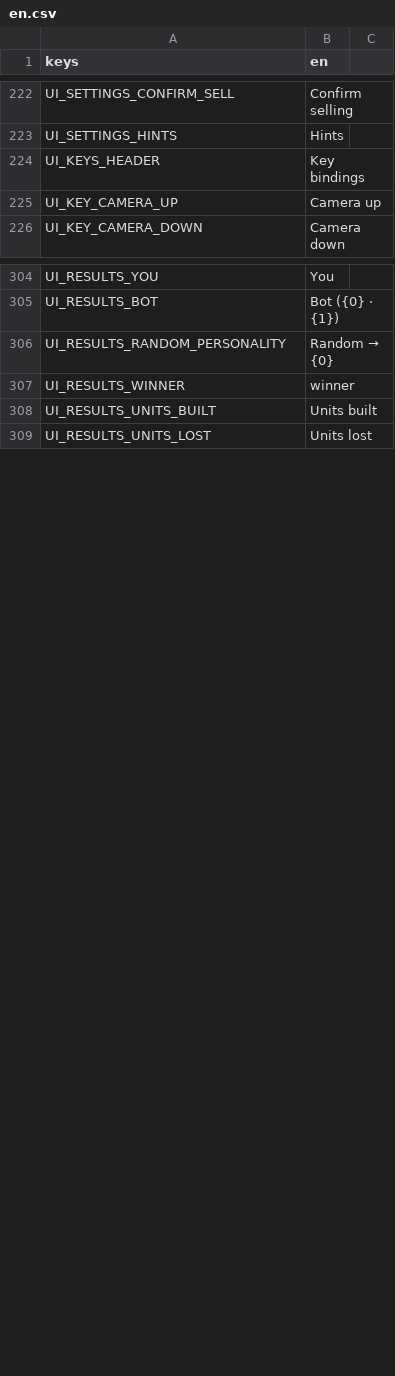
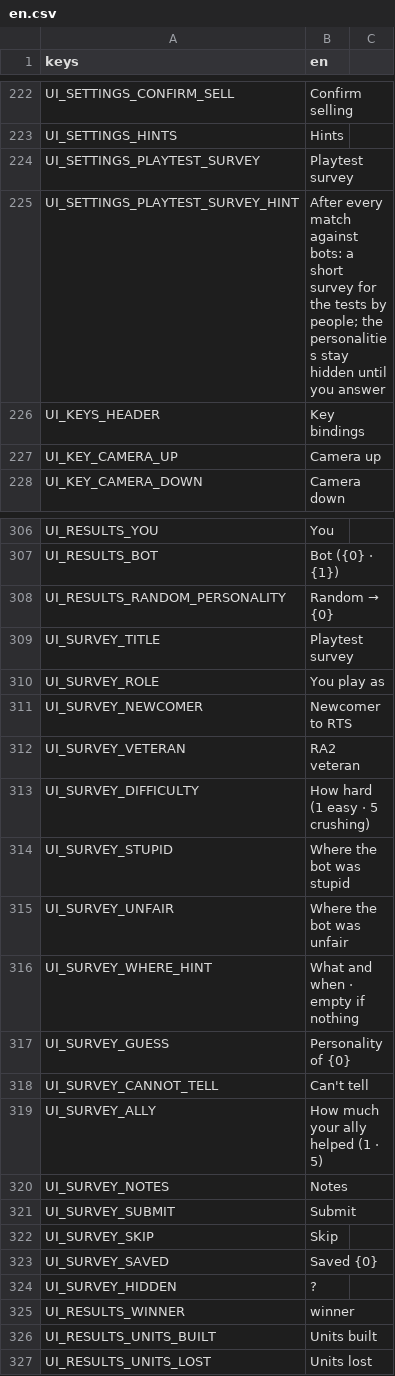
Before and after one commit to MidoMiddle/Red-Alert-2-godot-muiltiplayer-not-original, a CSV file: game/localization/en.csv, drawn as a sheet; only a part is shown, gaps mark what is left out.

```diff
--- a/game/localization/en.csv
+++ b/game/localization/en.csv
@@ -223,2 +223,4 @@ UI_SETTINGS_CONFIRM_SELL,Confirm selling
 UI_SETTINGS_HINTS,Hints
+UI_SETTINGS_PLAYTEST_SURVEY,Playtest survey
+UI_SETTINGS_PLAYTEST_SURVEY_HINT,After every match against bots: a short survey for the tests by people; the personalities stay hidden until you answer
 UI_KEYS_HEADER,Key bindings
@@ -306,2 +308,18 @@ UI_RESULTS_BOT,Bot ({0} · {1})
 UI_RESULTS_RANDOM_PERSONALITY,Random → {0}
+UI_SURVEY_TITLE,Playtest survey
+UI_SURVEY_ROLE,You play as
+UI_SURVEY_NEWCOMER,Newcomer to RTS
+UI_SURVEY_VETERAN,RA2 veteran
+UI_SURVEY_DIFFICULTY,How hard (1 easy · 5 crushing)
+UI_SURVEY_STUPID,Where the bot was stupid
+UI_SURVEY_UNFAIR,Where the bot was unfair
+UI_SURVEY_WHERE_HINT,What and when · empty if nothing
+UI_SURVEY_GUESS,Personality of {0}
+UI_SURVEY_CANNOT_TELL,Can't tell
+UI_SURVEY_ALLY,How much your ally helped (1 · 5)
+UI_SURVEY_NOTES,Notes
+UI_SURVEY_SUBMIT,Submit
+UI_SURVEY_SKIP,Skip
+UI_SURVEY_SAVED,Saved {0}
+UI_SURVEY_HIDDEN,?
 UI_RESULTS_WINNER,winner
```
Also changed, not shown: 16 other files.
